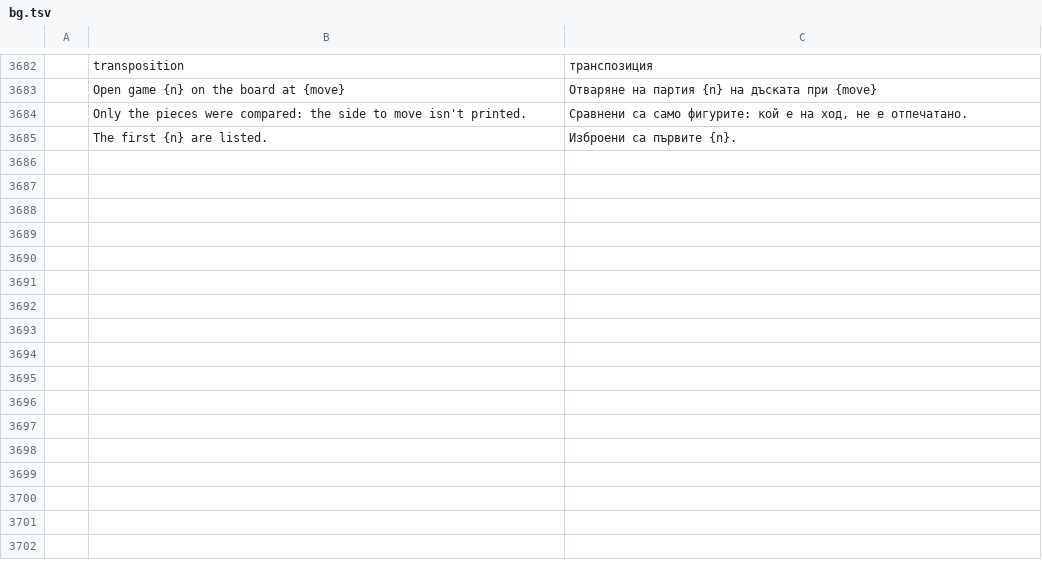
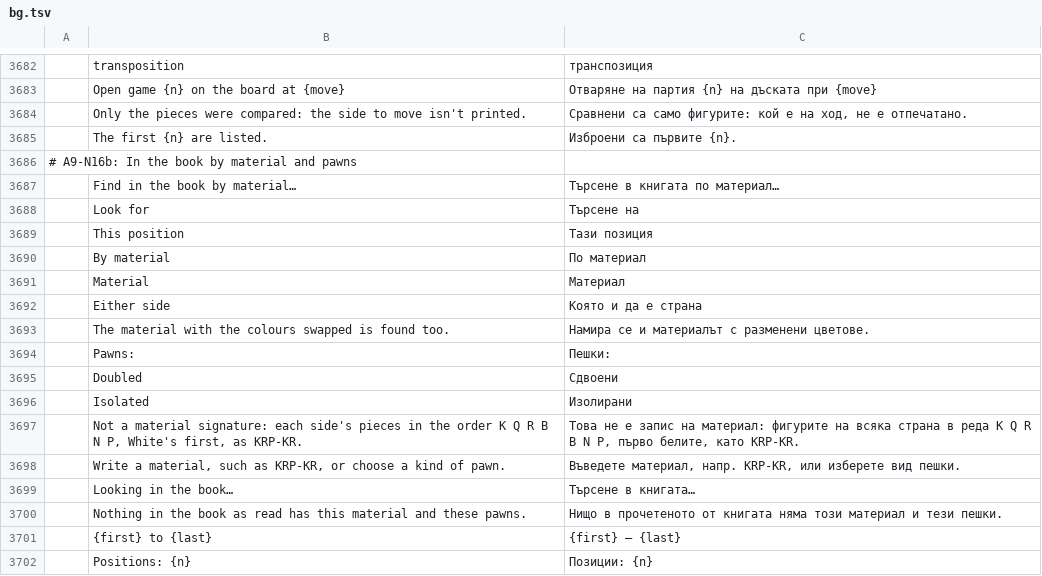
Before and after one commit to DarcioAlberico/pdfcraft-xadrez, a TSV file: crates/ui-egui/src/i18n/bg.tsv, drawn as a sheet; only a part is shown, gaps mark what is left out; the diff names each change by its address in the sheet, - before the commit and + after, or states it on an @@ line.

```diff
--- a/crates/ui-egui/src/i18n/bg.tsv
+++ b/crates/ui-egui/src/i18n/bg.tsv
+row 3686: # A9-N16b: In the book by material and pawns
+row 3687:  | Find in the book by material… | Търсене в книгата по материал…
+row 3688:  | Look for | Търсене на
+row 3689:  | This position | Тази позиция
+row 3690:  | By material | По материал
+row 3691:  | Material | Материал
+row 3692:  | Either side | Която и да е страна
+row 3693:  | The material with the colours swapped is found too. | Намира се и материалът с разменени цветове.
+row 3694:  | Pawns: | Пешки:
+row 3695:  | Doubled | Сдвоени
+row 3696:  | Isolated | Изолирани
+row 3697:  | Not a material signature: each side's pieces in the order K Q R B N P, White's first, as KRP-KR. | Това не е запис на материал: фигурите на всяка страна в реда K Q R B N P, първо белите, като KRP-KR.
+row 3698:  | Write a material, such as KRP-KR, or choose a kind of pawn. | Въведете материал, напр. KRP-KR, или изберете вид пешки.
+row 3699:  | Looking in the book… | Търсене в книгата…
+row 3700:  | Nothing in the book as read has this material and these pawns. | Нищо в прочетеното от книгата няма този материал и тези пешки.
+row 3701:  | {first} to {last} | {first} – {last}
+row 3702:  | Positions: {n} | Позиции: {n}
```
Also changed, not shown: crates/ui-egui/src/i18n/el.tsv, crates/ui-egui/src/i18n/kk.tsv, 31 other files.
